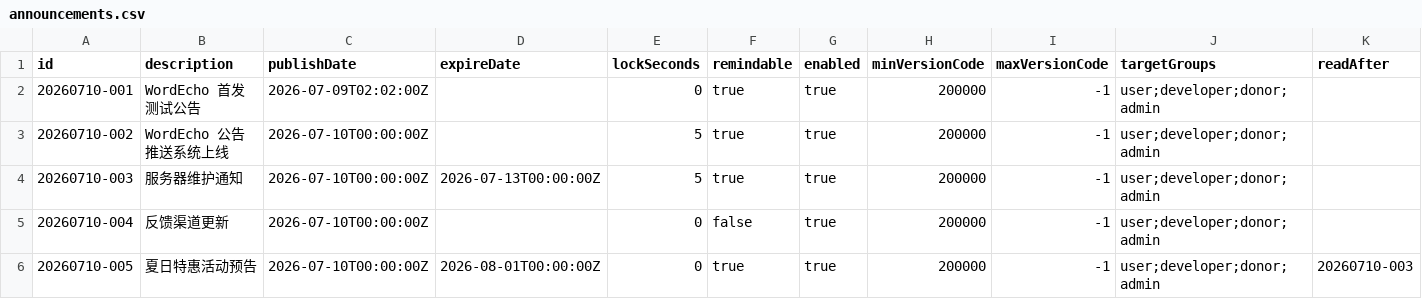
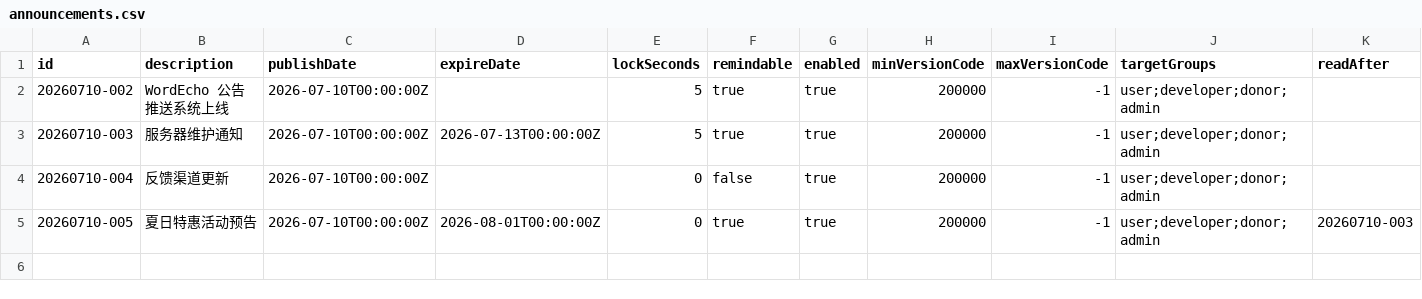
Before and after one commit to CheongSzesuen/WordEcho_Release, a CSV file: announcements.csv, drawn as a sheet; the diff names each change by its address in the sheet, - before the commit and + after, or states it on an @@ line.

```diff
--- a/announcements.csv
+++ b/announcements.csv
-row 2: 20260710-001 | WordEcho 首发测试公告 | 2026-07-09T02:02:00Z |  | 0 | true | true | 200000 | -1 | user;developer;donor;admin
```
